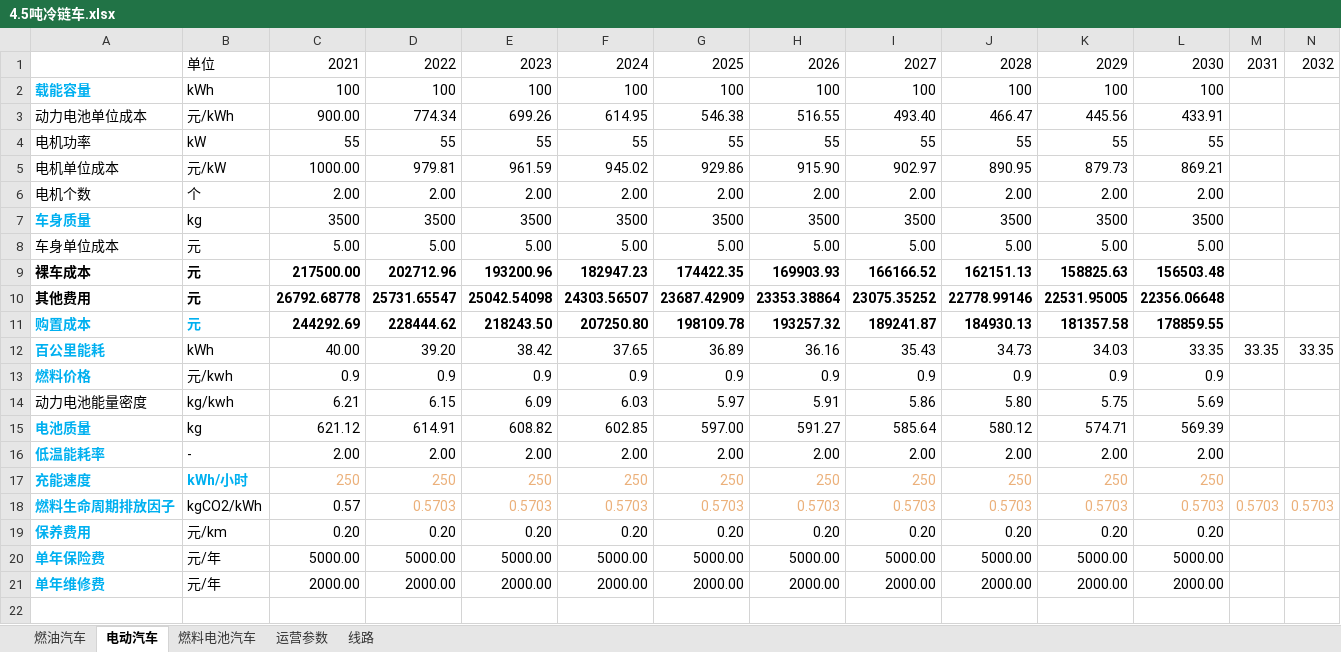
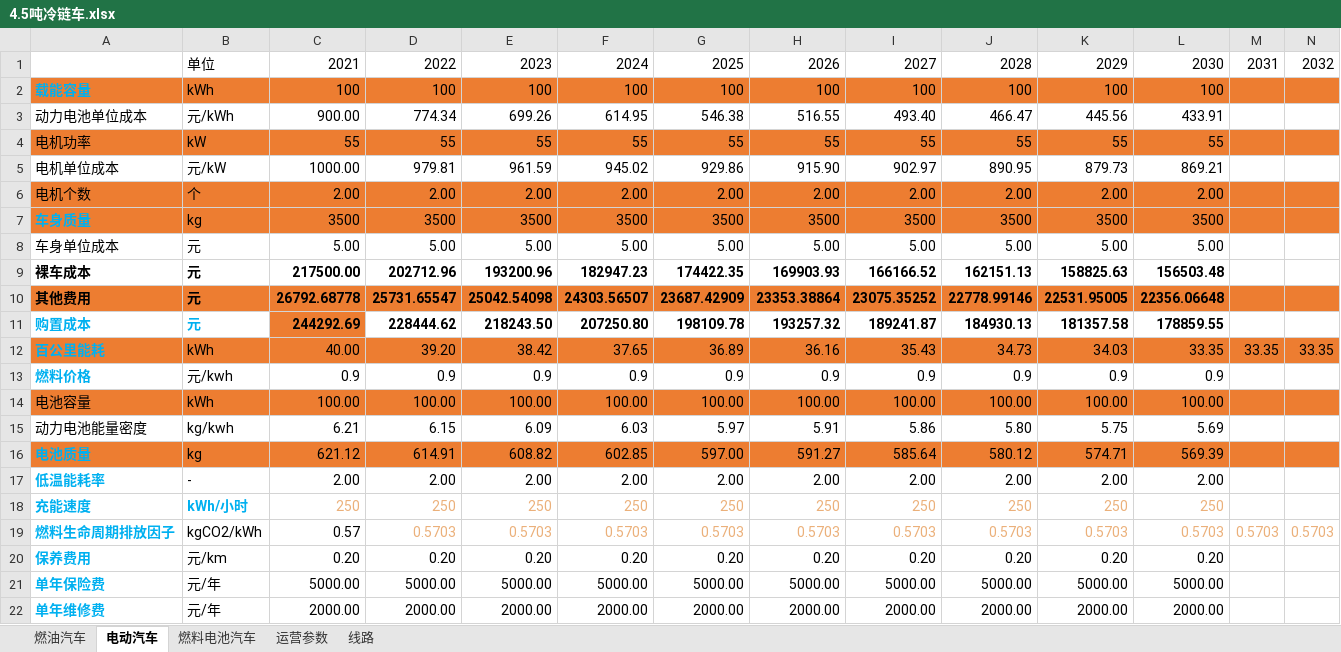
Before and after one commit to linyuantiaohe/Vehicle-LCA-economy, an Excel workbook: data/4.5吨冷链车.xlsx, sheet 电动汽车, drawn as a sheet; only a part is shown; values as stored, in another font and other column widths than the file's, no borders; addresses are those after the commit; rows hold the shown columns only; the diff covers the shown part only; the diff names each change by its address in the sheet, - before the commit and + after, or states it on an @@ line.

```diff
--- a/data/4.5吨冷链车.xlsx (sheet 电动汽车)
+++ b/data/4.5吨冷链车.xlsx (sheet 电动汽车)
-A2:N2 fill: none
+A2:N2 fill: #ED7D31
-A4:N4 fill: none
+A4:N4 fill: #ED7D31
-A6:N7 fill: none
+A6:N7 fill: #ED7D31
-A10:N10 fill: none
+A10:N10 fill: #ED7D31
-C11 fill: none
+C11 fill: #ED7D31
-A12:N12 fill: none
+A12:N12 fill: #ED7D31
+row 14: 电池容量 | kWh | 100.00 | 100.00 | 100.00 | 100.00 | 100.00 | 100.00 | 100.00 | 100.00 | 100.00 | 100.00
-A16:N16 fill: none
+A16:N16 fill: #ED7D31
```
Also changed, not shown: cell formats elsewhere in this sheet, sheet 燃料电池汽车, sheet 燃油汽车, sheet 运营参数, sheet 线路, data/16吨客车.xlsx, data/18吨栏式车.xlsx, 11 other files.
